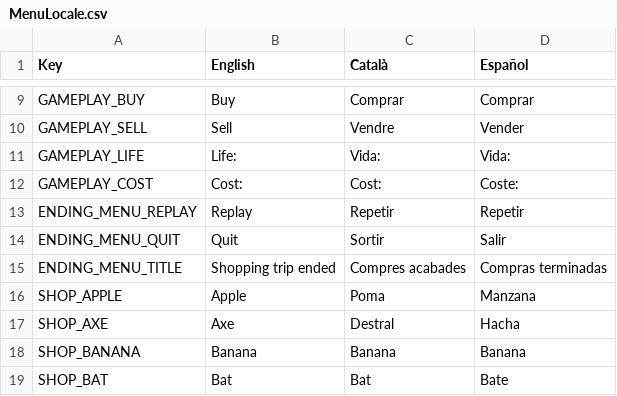
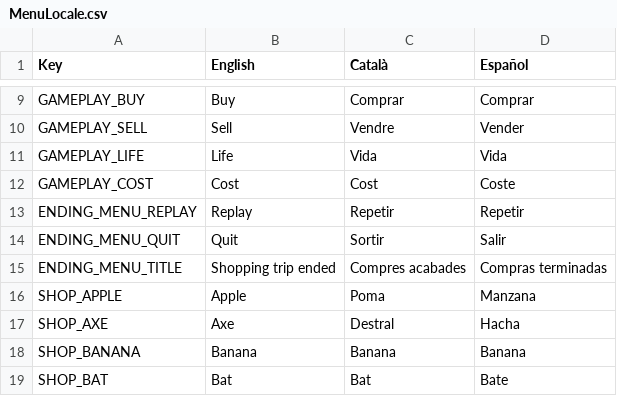
Before and after one commit to Lex-77-7/ShoppingGame, a CSV file: Assets/Locale/MenuLocale.csv, drawn as a sheet; only a part is shown, gaps mark what is left out.

```diff
--- a/Assets/Locale/MenuLocale.csv
+++ b/Assets/Locale/MenuLocale.csv
@@ -10,4 +10,4 @@ GAMEPLAY_BUY;Buy;Comprar;Comprar
 GAMEPLAY_SELL;Sell;Vendre;Vender
-GAMEPLAY_LIFE;Life:;Vida:;Vida:
-GAMEPLAY_COST;Cost:;Cost:;Coste:
+GAMEPLAY_LIFE;Life;Vida;Vida
+GAMEPLAY_COST;Cost;Cost;Coste
 ENDING_MENU_REPLAY;Replay;Repetir;Repetir
```
Also changed, not shown: 25 other files.
